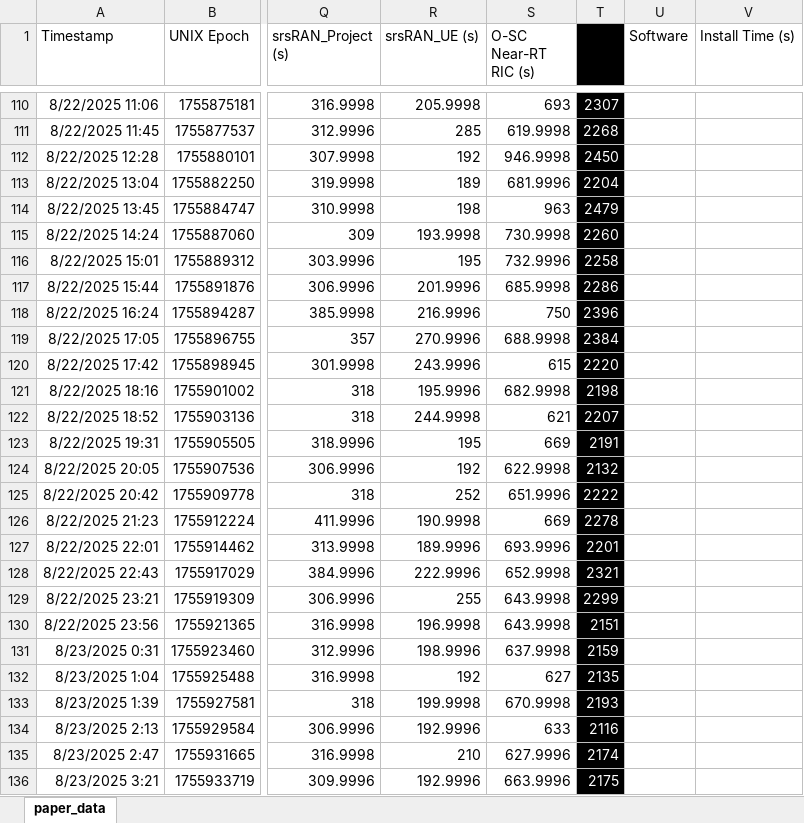
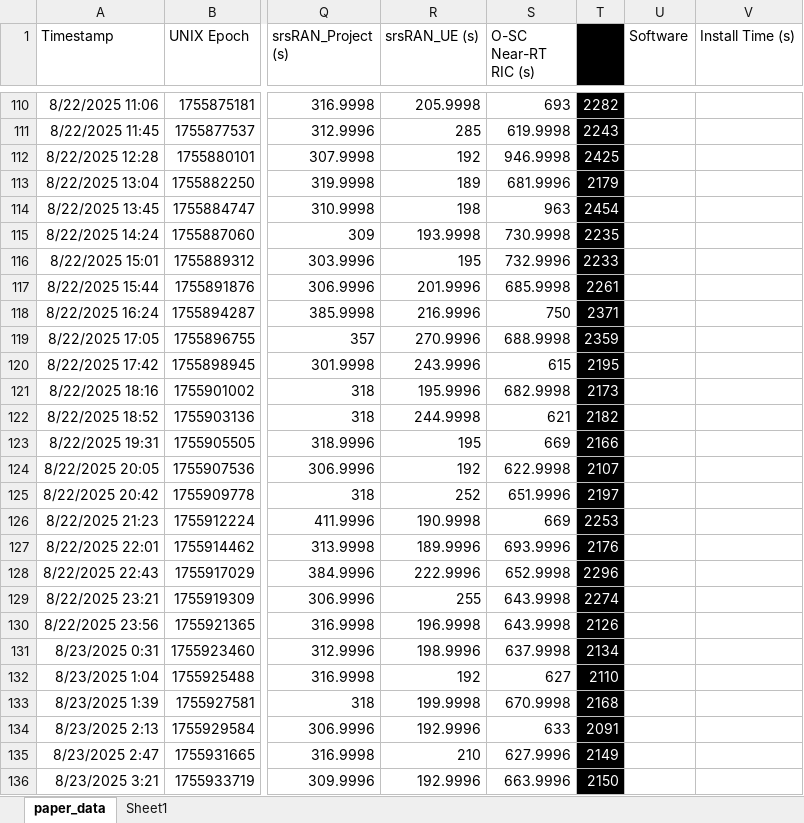
Before and after one commit to usnistgov/O-RAN-Testbed-Automation, an Excel workbook: RAN_Intelligent_Controllers/research/experiments_7-21-2025/install_experiment.xlsx, sheet paper_data, drawn as a sheet; only a part is shown, gaps mark what is left out; values as stored, in another font and other column widths than the file's, no borders; the diff covers the shown part only; the diff names each change by its address in the sheet, - before the commit and + after, or states it on an @@ line.

```diff
--- a/RAN_Intelligent_Controllers/research/experiments_7-21-2025/install_experiment.xlsx (sheet paper_data)
+++ b/RAN_Intelligent_Controllers/research/experiments_7-21-2025/install_experiment.xlsx (sheet paper_data)
+sheet tab: Sheet1
-T110: 2307
+T110: 2282
-T111: 2268
+T111: 2243
-T112: 2450
+T112: 2425
-T113: 2204
+T113: 2179
-T114: 2479
+T114: 2454
-T115: 2260
+T115: 2235
-T116: 2258
+T116: 2233
-T117: 2286
+T117: 2261
-T118: 2396
+T118: 2371
-T119: 2384
+T119: 2359
-T120: 2220
+T120: 2195
-T121: 2198
+T121: 2173
-T122: 2207
+T122: 2182
-T123: 2191
+T123: 2166
-T124: 2132
+T124: 2107
-T125: 2222
+T125: 2197
-T126: 2278
+T126: 2253
-T127: 2201
+T127: 2176
-T128: 2321
+T128: 2296
-T129: 2299
+T129: 2274
-T130: 2151
+T130: 2126
-T131: 2159
+T131: 2134
-T132: 2135
+T132: 2110
-T133: 2193
+T133: 2168
-T134: 2116
+T134: 2091
-T135: 2174
+T135: 2149
-T136: 2175
+T136: 2150
```
Also changed, not shown: 159 edited cells elsewhere in this sheet.
